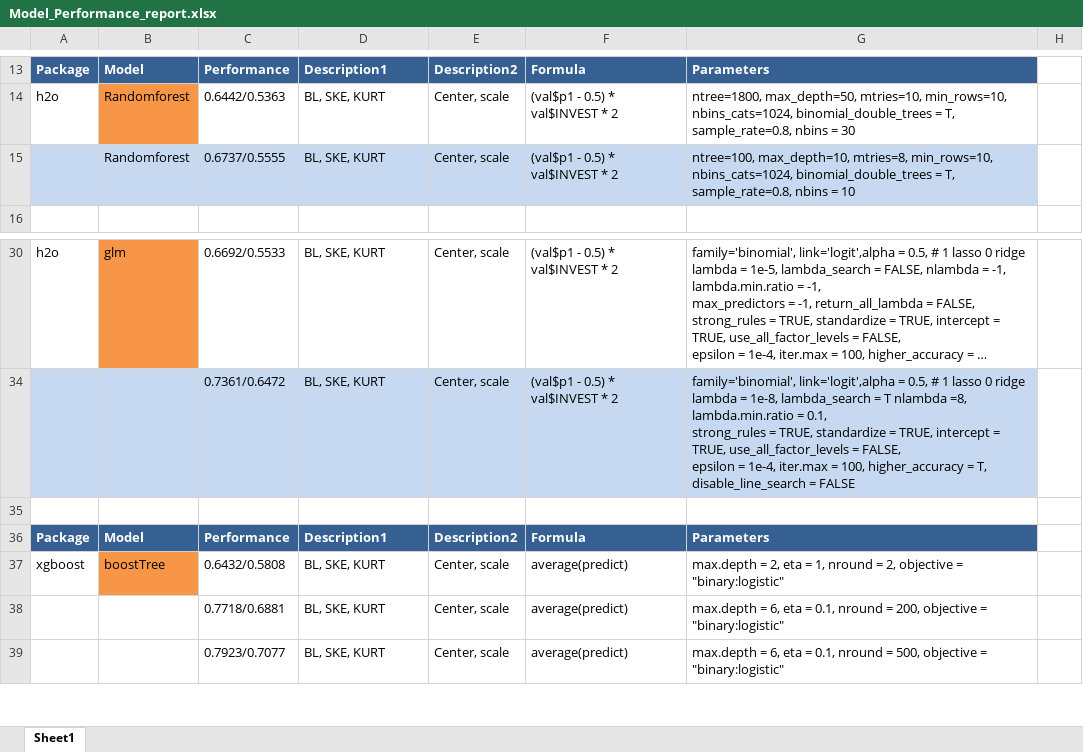
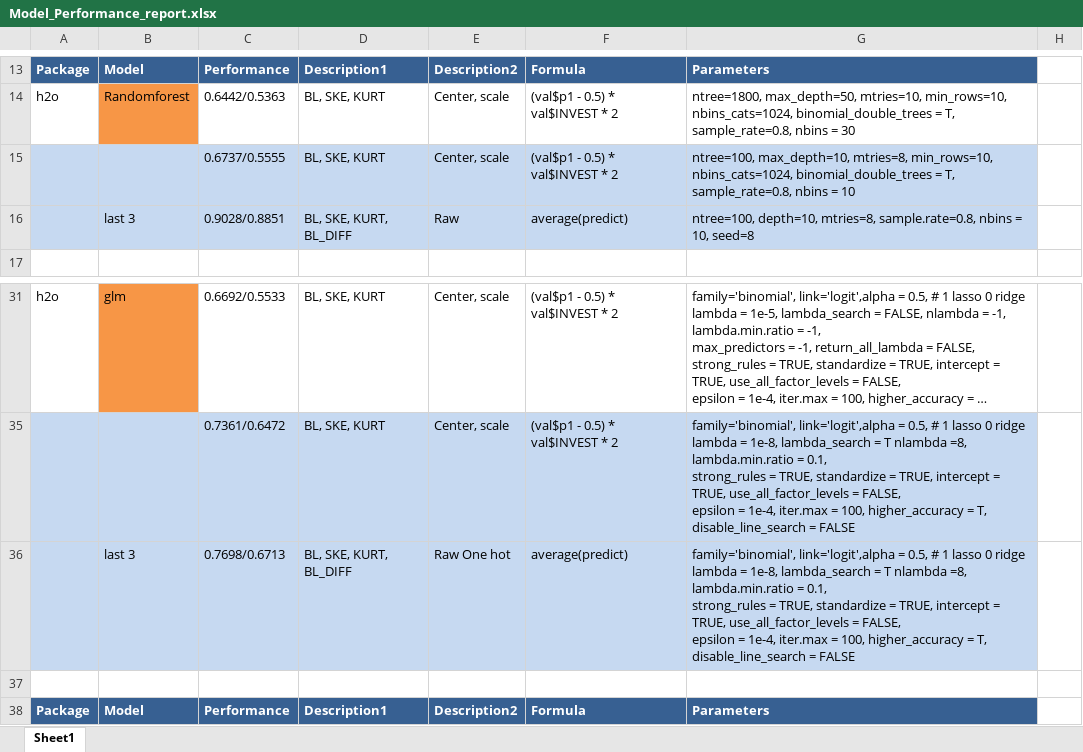
Before and after one commit to ivanliu1989/Melbourne_Datathon_2015_Kaggle, an Excel workbook: Model_Performance_report.xlsx, sheet Sheet1, drawn as a sheet; only a part is shown, gaps mark what is left out; the shorter side is filled out with more unchanged rows; long unchanged cells end in …; values as stored, in another font and other column widths than the file's, no borders; ↵ is a line break in a cell; the diff names each change by its address in the sheet, - before the commit and + after, or states it on an @@ line.

Commit message:
BL DIFF

```diff
--- a/Model_Performance_report.xlsx (sheet Sheet1)
+++ b/Model_Performance_report.xlsx (sheet Sheet1)
-B15: Randomforest
+B15: (empty)
+row 16:  | last 3 | 0.9028/0.8851 | BL, SKE, KURT, BL_DIFF | Raw | average(predict) | ntree=100, depth=10, mtries=8, sample.rate=0.8, nbins = 10, seed=8
+row 36:  | last 3 | 0.7698/0.6713 | BL, SKE, KURT, BL_DIFF | Raw One hot | average(predict) | family='binomial', link='logit',alpha = 0.5, # 1 lasso 0 ridge ↵ lambda = 1e-8, lambda_search = T nlambda =8, lambda.min.ratio = 0.1, ↵ strong_rules = TRUE, standardize = TRUE, intercept = TRUE, use_all_factor_levels = FALSE, ↵ epsilon = 1e-4, iter.max = 100, higher_accuracy = T, disable_line_search = FALSE
```
Also changed, not shown: 4 other files.
